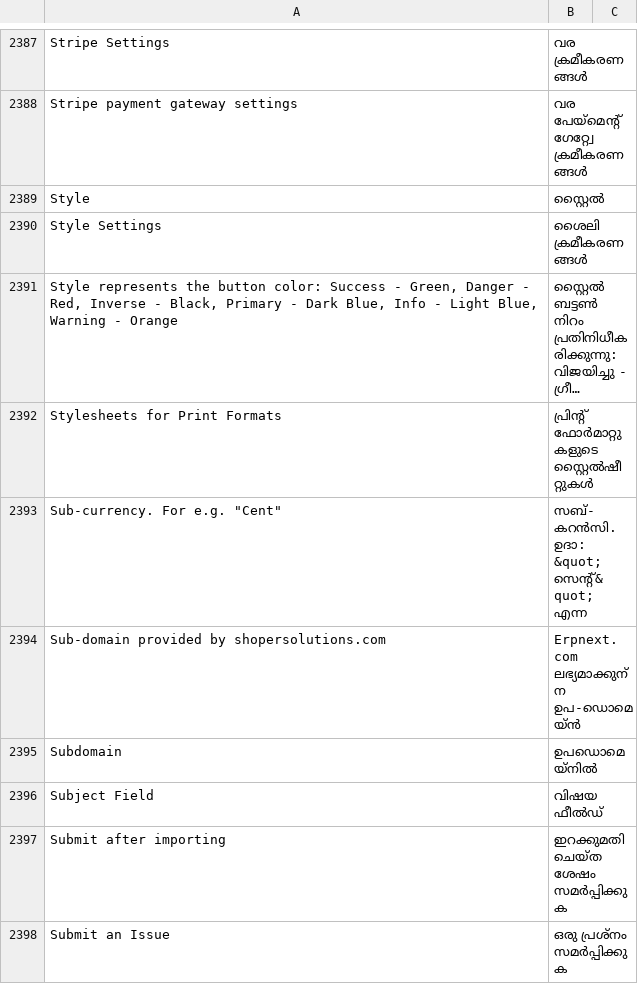
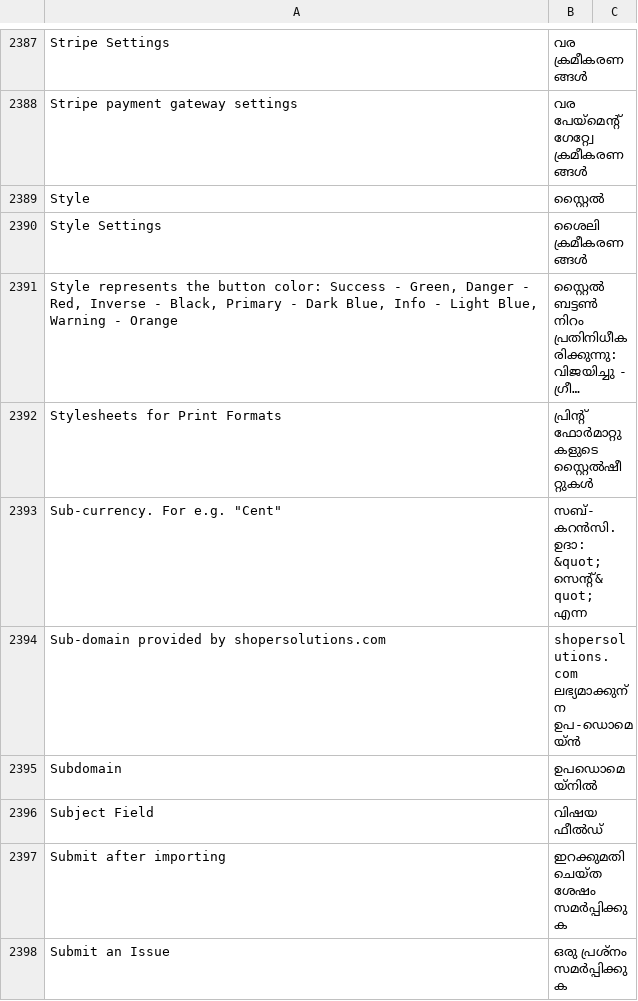
Before and after one commit to netmanthan/shoperframeworks, a CSV file: frappe/translations/ml.csv, drawn as a sheet; only a part is shown, gaps mark what is left out; long unchanged cells end in ….

```diff
--- a/frappe/translations/ml.csv
+++ b/frappe/translations/ml.csv
@@ -2393,3 +2393,3 @@ Stylesheets for Print Formats,പ്രിന്റ് ഫോർമാറ്
 "Sub-currency. For e.g. ""Cent""",സബ്-കറൻസി. ഉദാ: &quot;സെന്റ്&quot; എന്ന,
-Sub-domain provided by shopersolutions.com,Erpnext.com ലഭ്യമാക്കുന്ന ഉപ-ഡൊമെയ്ൻ,
+Sub-domain provided by shopersolutions.com,shopersolutions.com ലഭ്യമാക്കുന്ന ഉപ-ഡൊമെയ്ൻ,
 Subdomain,ഉപഡൊമെയ്നിൽ,
```
Also changed, not shown: frappe/translations/kn.csv, frappe/translations/mr.csv, 7 other files.
